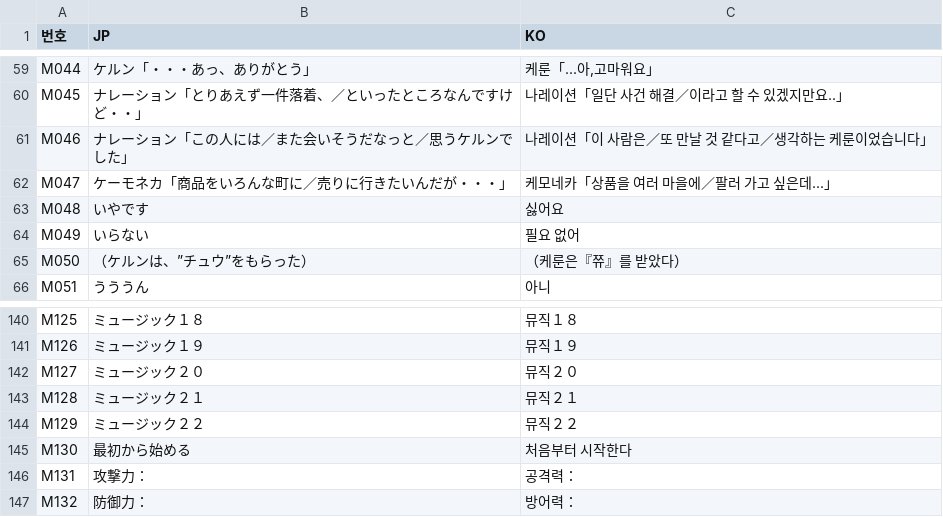
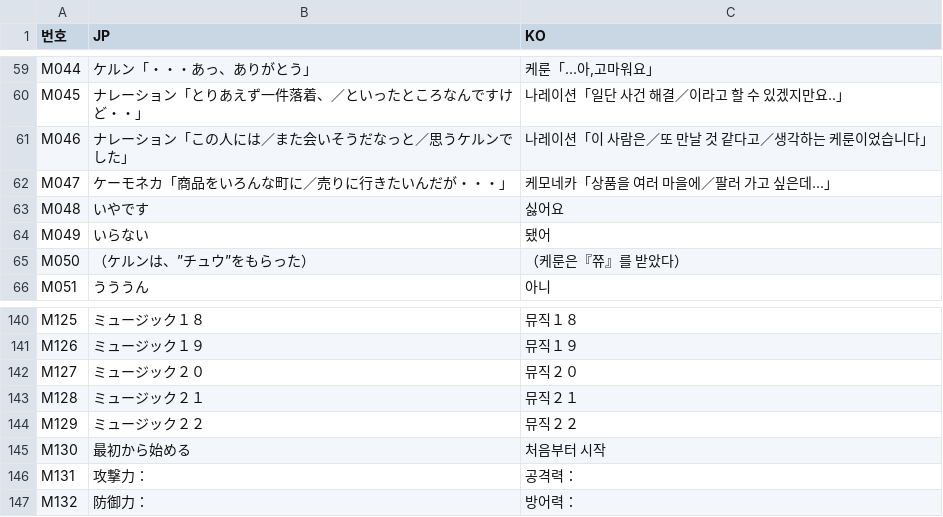
Before and after one commit to hospi0/paneltia-kr-patch, a TSV file: data/번역/추가.tsv, drawn as a sheet; only a part is shown, gaps mark what is left out; the diff covers the shown part only.

```diff
--- a/data/번역/추가.tsv
+++ b/data/번역/추가.tsv
@@ -63,3 +63,3 @@ M047	ケーモネカ「商品をいろんな町に／売りに行きたいんだ
 M048	いやです	싫어요
-M049	いらない	필요 없어
+M049	いらない	됐어
 M050	（ケルンは、”チュウ”をもらった）	（케룬은『쮸』를 받았다）
@@ -144,3 +144,3 @@ M128	ミュージック２１	뮤직２１
 M129	ミュージック２２	뮤직２２
-M130	最初から始める	처음부터 시작한다
+M130	最初から始める	처음부터 시작
 M131	攻撃力：	공격력：
```
Also changed, not shown: 14 edited cells elsewhere in this file, data/번역/대사.tsv, data/번역/작은글씨.tsv, 4 other files.
